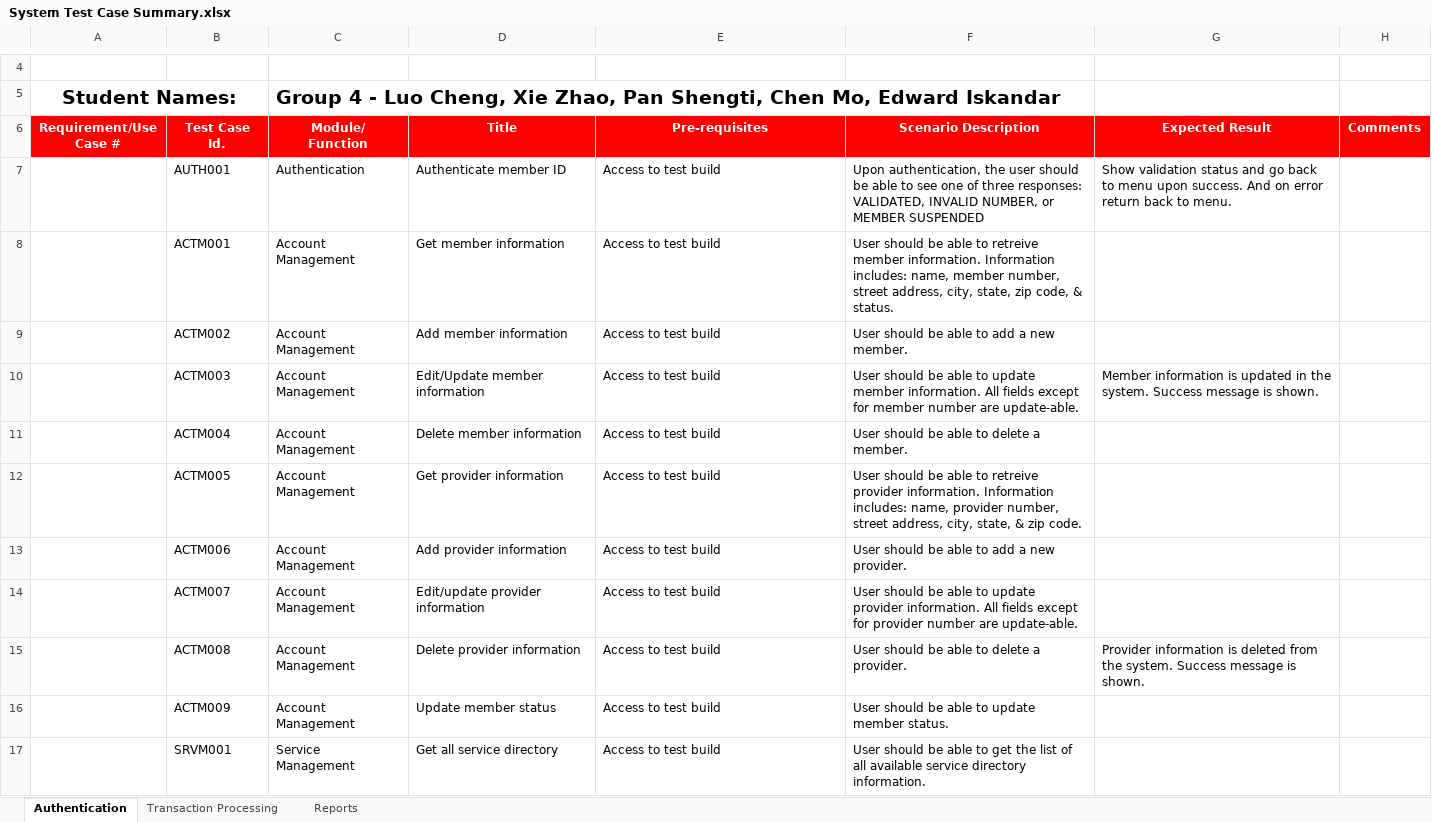
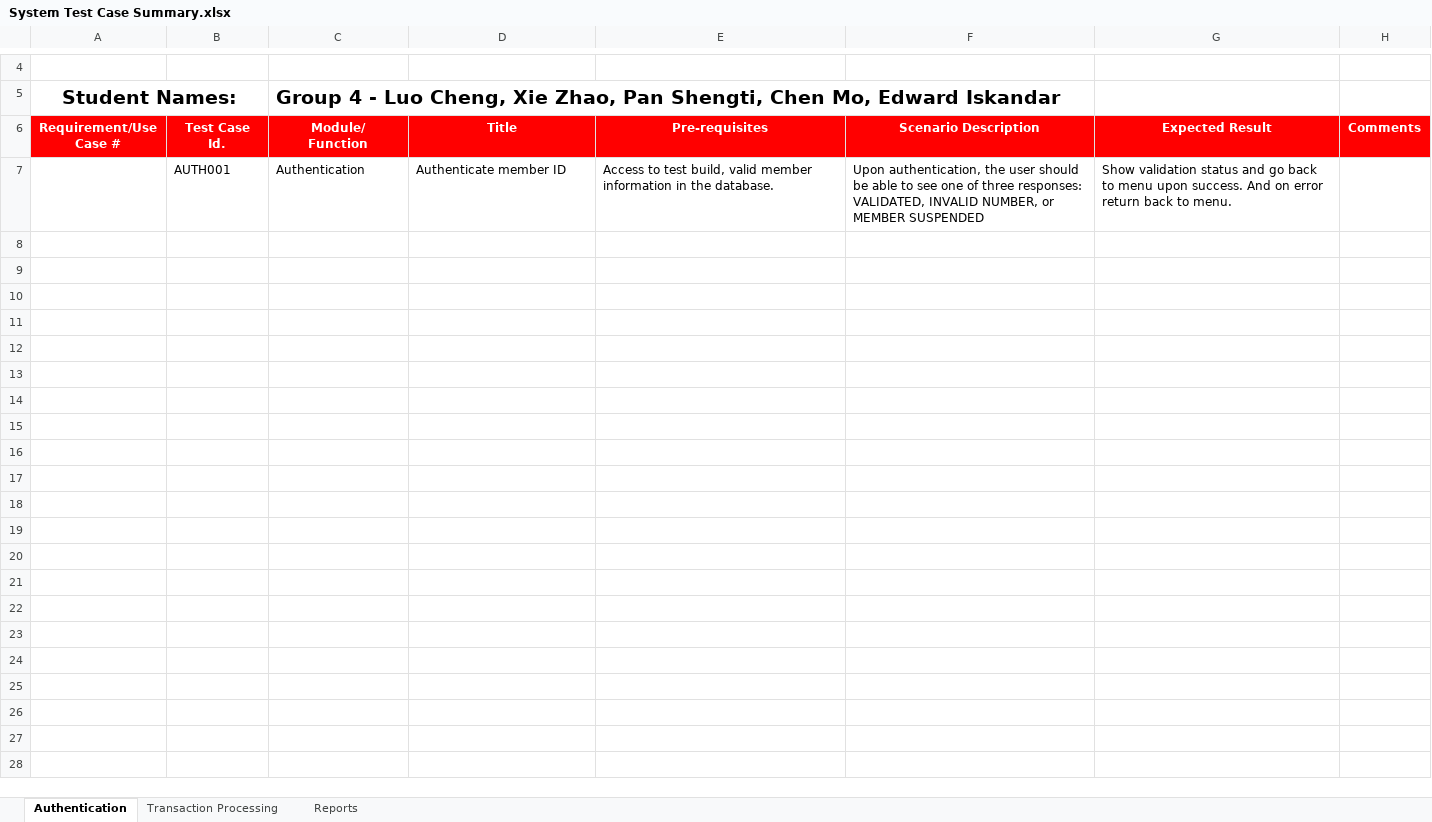
Before and after one commit to mndarren/Pizza, an Excel workbook: Analysis/Test Cases/System Test Case Summary.xlsx, sheet Authentication, drawn as a sheet; only a part is shown, gaps mark what is left out; values as stored, in another font and other column widths than the file's, no borders; charts and pictures not drawn; the diff covers the shown part only; the diff names each change by its address in the sheet, - before the commit and + after, or states it on an @@ line.

Commit message:
Updated system test case summary

```diff
--- a/Analysis/Test Cases/System Test Case Summary.xlsx (sheet Authentication)
+++ b/Analysis/Test Cases/System Test Case Summary.xlsx (sheet Authentication)
-E7 (Pre-requisites): Access to test build
+E7 (Pre-requisites): Access to test build, valid member information in the database.
-row 8:  | ACTM001 | Account Management | Get member information | Access to test build | User should be able to retreive member information. Information includes: name, member number, street address, city, state, zip code, & status.
-row 9:  | ACTM002 | Account Management | Add member information | Access to test build | User should be able to add a new member.
-row 10:  | ACTM003 | Account Management | Edit/Update member information | Access to test build | User should be able to update member information. All fields except for member number are update-able. | Member information is updated in the system. Success message is shown.
-row 11:  | ACTM004 | Account Management | Delete member information | Access to test build | User should be able to delete a member.
-row 12:  | ACTM005 | Account Management | Get provider information | Access to test build | User should be able to retreive provider information. Information includes: name, provider number, street address, city, state, & zip code.
-row 13:  | ACTM006 | Account Management | Add provider information | Access to test build | User should be able to add a new provider.
-row 14:  | ACTM007 | Account Management | Edit/update provider information | Access to test build | User should be able to update provider information. All fields except for provider number are update-able.
-row 15:  | ACTM008 | Account Management | Delete provider information | Access to test build | User should be able to delete a provider. | Provider information is deleted from the system. Success message is shown.
-row 16:  | ACTM009 | Account Management | Update member status | Access to test build | User should be able to update member status.
-row 17:  | SRVM001 | Service Management | Get all service directory | Access to test build | User should be able to get the list of all available service directory information.
```
Also changed, not shown: 11 removed rows elsewhere in this sheet, sheet Transaction Processing, sheet Reports.
